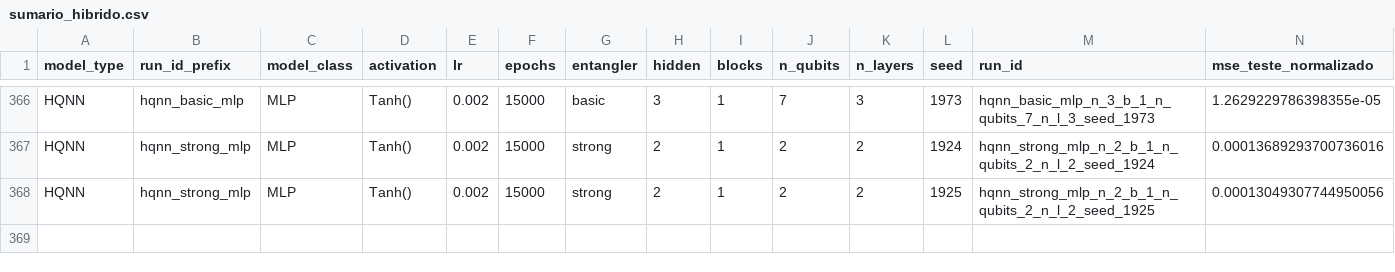
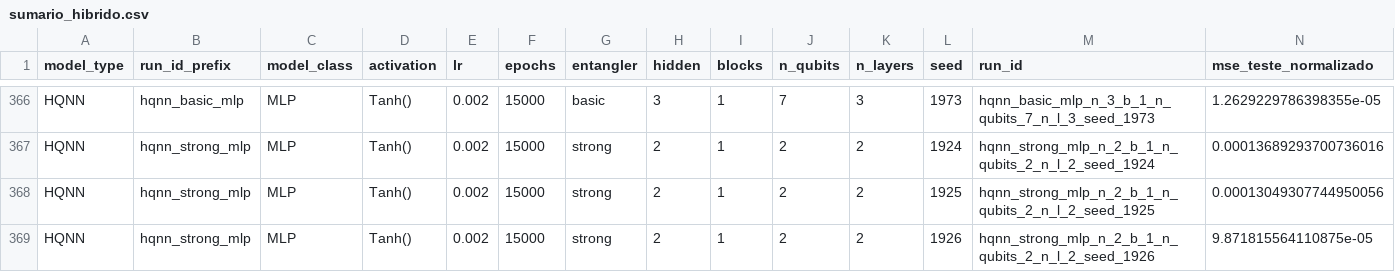
Before and after one commit to cammaral/pinn, a CSV file: experimentos_pinn/sumario_hibrido.csv, drawn as a sheet; only a part is shown, gaps mark what is left out; rows hold the shown columns only; the diff names each change by its address in the sheet, - before the commit and + after, or states it on an @@ line.

```diff
--- a/experimentos_pinn/sumario_hibrido.csv
+++ b/experimentos_pinn/sumario_hibrido.csv
+row 369: HQNN | hqnn_strong_mlp | MLP | Tanh() | 0.002 | 15000 | strong | 2 | 1 | 2 | 2 | 1926 | hqnn_strong_mlp_n_2_b_1_n_qubits_2_n_l_2_seed_1926 | 9.871815564110875e-05
```
Also changed, not shown: 2 other files.
